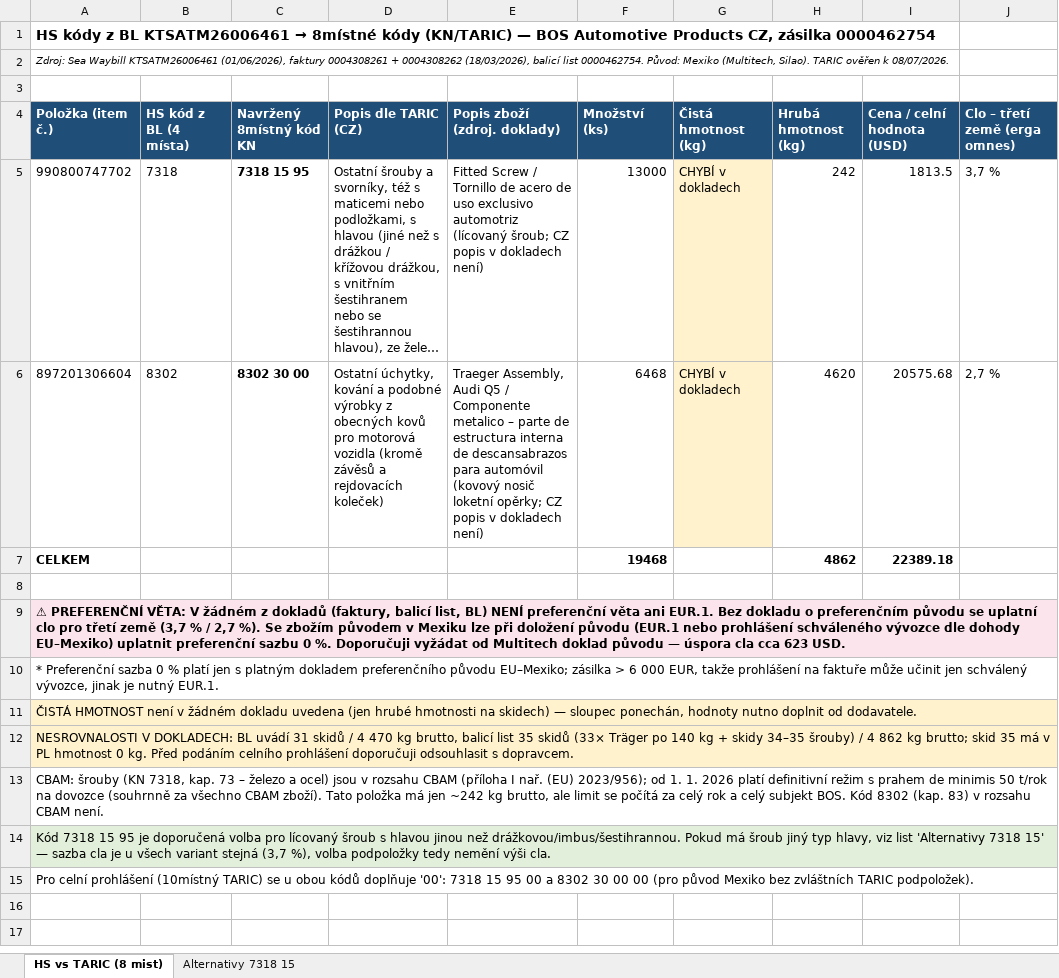
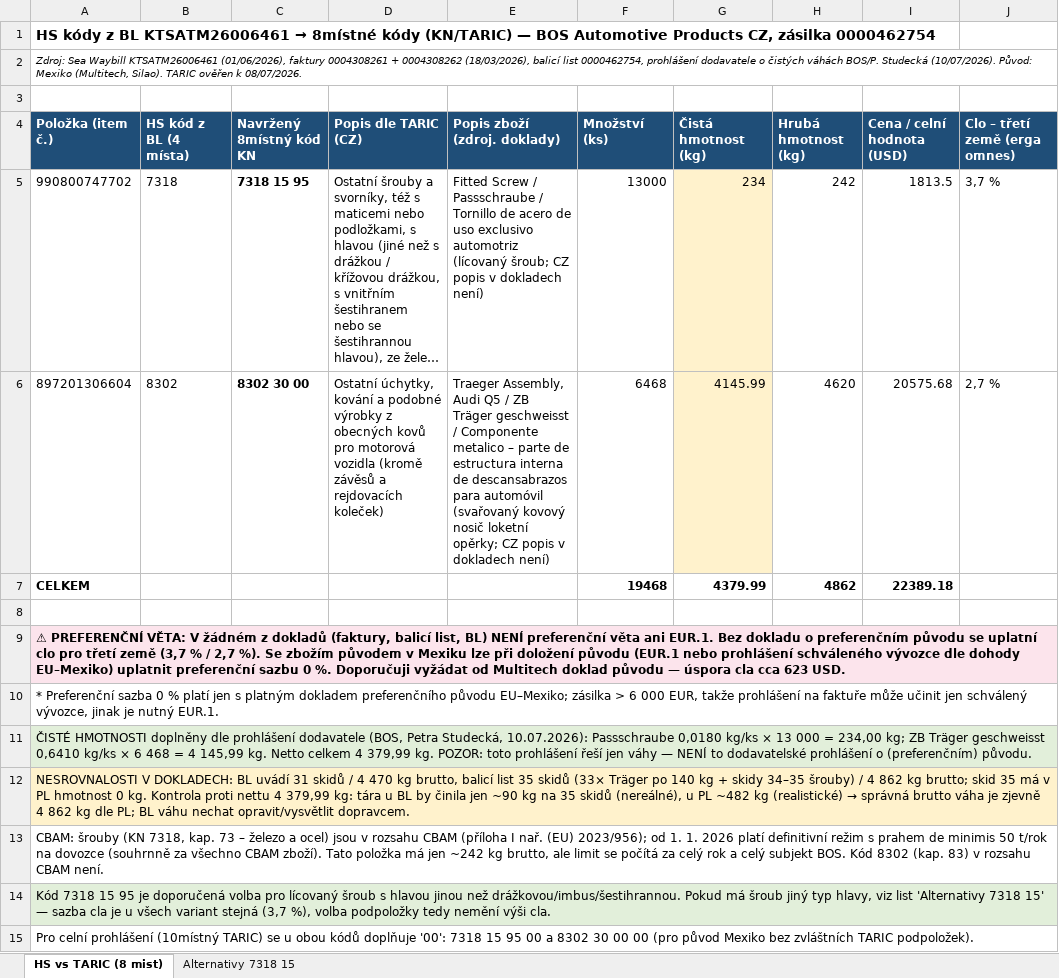
Before and after one commit to Kseni-ia/customs, an Excel workbook: output/HS_Code_TARIC_Comparison_BOS_0000462754.xlsx, sheet HS vs TARIC (8 mist), drawn as a sheet; only a part is shown; long unchanged cells end in …; values as stored, in another font and other column widths than the file's, no borders; the diff names each change by its address in the sheet, - before the commit and + after, or states it on an @@ line.

```diff
--- a/output/HS_Code_TARIC_Comparison_BOS_0000462754.xlsx (sheet HS vs TARIC (8 mist))
+++ b/output/HS_Code_TARIC_Comparison_BOS_0000462754.xlsx (sheet HS vs TARIC (8 mist))
-A2 (Položka (item č.)): …balicí list 0000462754. Původ: Mexiko…
+A2 (Položka (item č.)): …balicí list 0000462754, prohlášení dodavatele o čistých váhách BOS/P. Studecká (10/07/2026). Původ: Mexiko…
-E5 (Popis zboží (zdroj. doklady)): …Screw / Tornillo de…
+E5 (Popis zboží (zdroj. doklady)): …Screw / Passschraube / Tornillo de…
-G5 (Čistá hmotnost (kg)): CHYBÍ v dokladech
+G5 (Čistá hmotnost (kg)): 234
-E6 (Popis zboží (zdroj. doklady)): …Q5 / Componente metalico – parte de estructura interna de descansabrazos para automóvil (kovový nosič loketní…
+E6 (Popis zboží (zdroj. doklady)): …Q5 / ZB Träger geschweisst / Componente metalico – parte de estructura interna de descansabrazos para automóvil (svařovaný kovový nosič loketní…
-G6 (Čistá hmotnost (kg)): CHYBÍ v dokladech
+G6 (Čistá hmotnost (kg)): 4145.99
-G7 (Čistá hmotnost (kg)): (empty)
+G7 (Čistá hmotnost (kg)): 4379.99
-A11 (Položka (item č.)): ČISTÁ HMOTNOST není v žádném dokladu uvedena (jen hrubé hmotnosti na skidech) — sloupec ponechán, hodnoty nutno doplnit od dodavatele.
+A11 (Položka (item č.)): ČISTÉ HMOTNOSTI doplněny dle prohlášení dodavatele (BOS, Petra Studecká, 10.07.2026): Passschraube 0,0180 kg/ks × 13 000 = 234,00 kg; ZB Träger geschweisst 0,6410 kg/ks × 6 468 = 4 145,99 kg. Netto celkem 4 379,99 kg. POZOR: toto prohlášení řeší jen váhy — NENÍ to dodavatelské prohlášení o (preferenčním) původu.
-A11 fill: #FFF2CC
+A11 fill: #E2EFDA
@@ A12 (Položka (item č.)): …0 kg. Před podáním celního prohlášení doporučuji odsouhlasit s dopravcem. → …0 kg. Kontrola proti nettu 4 379,99 kg: tára u BL by činila jen ~90 kg na 35 skidů (nereálné), u PL ~482 kg (realistické) → správná brutto váha je zjevně 4 862 kg dle PL; BL váhu nechat opravit/vysvětlit dopravcem. @@
```
Also changed, not shown: sheet Alternativy 7318 15.
